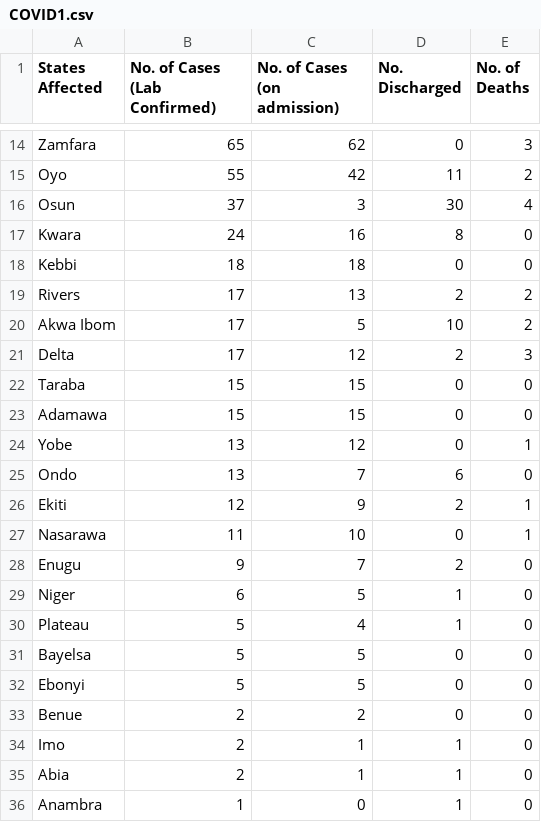
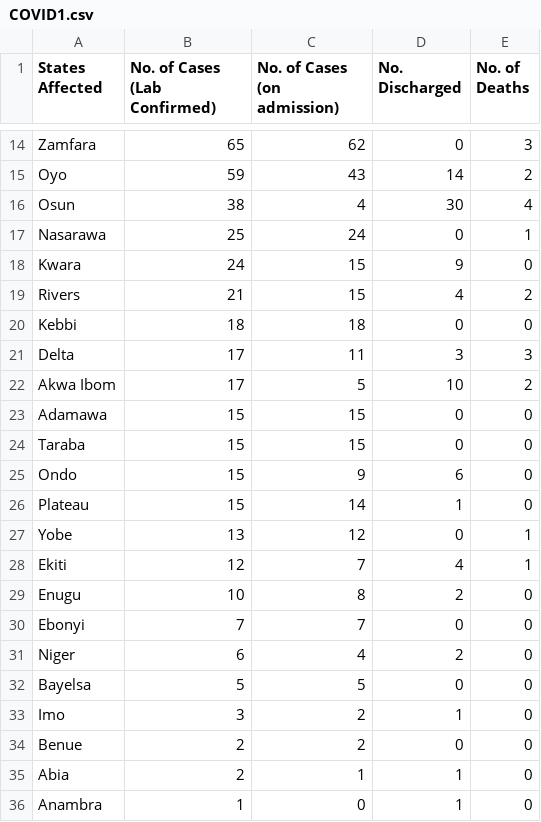
Before and after one commit to Pydare/Dataset-For-COVID-19-Nigeria, a CSV file: Dataset-For-COVID-19-Nigeria/COVID1.csv, drawn as a sheet; only a part is shown, gaps mark what is left out; removed rows and columns are numbered as before the commit, all else as after; the diff covers the shown part only; the diff names each change by its address in the sheet, - before the commit and + after, or states it on an @@ line.

```diff
--- a/Dataset-For-COVID-19-Nigeria/COVID1.csv
+++ b/Dataset-For-COVID-19-Nigeria/COVID1.csv
-B15 (No. of Cases (Lab Confirmed)): 55
+B15 (No. of Cases (Lab Confirmed)): 59
-C15 (No. of Cases (on admission)): 42
+C15 (No. of Cases (on admission)): 43
-D15 (No. Discharged): 11
+D15 (No. Discharged): 14
-B16 (No. of Cases (Lab Confirmed)): 37
+B16 (No. of Cases (Lab Confirmed)): 38
-C16 (No. of Cases (on admission)): 3
+C16 (No. of Cases (on admission)): 4
+row 17: Nasarawa | 25 | 24 | 0 | 1
-C18 (No. of Cases (on admission)): 16
+C18 (No. of Cases (on admission)): 15
-D18 (No. Discharged): 8
+D18 (No. Discharged): 9
+row 19: Rivers | 21 | 15 | 4 | 2
-row 19: Rivers | 17 | 13 | 2 | 2
+row 21: Delta | 17 | 11 | 3 | 3
-row 21: Delta | 17 | 12 | 2 | 3
+row 25: Ondo | 15 | 9 | 6 | 0
+row 26: Plateau | 15 | 14 | 1 | 0
-row 25: Ondo | 13 | 7 | 6 | 0
-C28 (No. of Cases (on admission)): 9
+C28 (No. of Cases (on admission)): 7
-D28 (No. Discharged): 2
+D28 (No. Discharged): 4
-row 27: Nasarawa | 11 | 10 | 0 | 1
-B29 (No. of Cases (Lab Confirmed)): 9
+B29 (No. of Cases (Lab Confirmed)): 10
-C29 (No. of Cases (on admission)): 7
+C29 (No. of Cases (on admission)): 8
+row 30: Ebonyi | 7 | 7 | 0 | 0
-C31 (No. of Cases (on admission)): 5
+C31 (No. of Cases (on admission)): 4
-D31 (No. Discharged): 1
+D31 (No. Discharged): 2
-row 30: Plateau | 5 | 4 | 1 | 0
-row 32: Ebonyi | 5 | 5 | 0 | 0
+row 33: Imo | 3 | 2 | 1 | 0
-row 34: Imo | 2 | 1 | 1 | 0
```
Also changed, not shown: 1 added row, 1 removed row and 28 edited cells elsewhere in this file, 1 other file.
